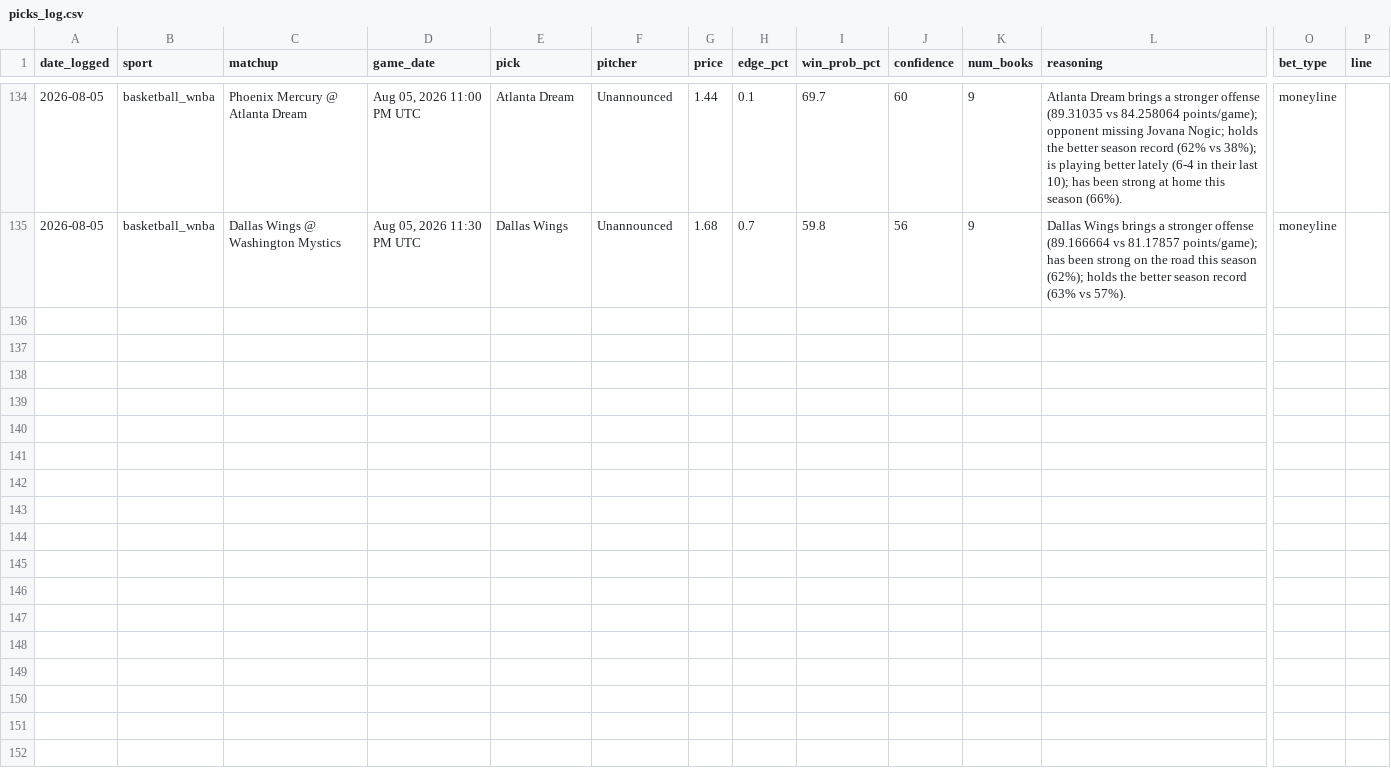
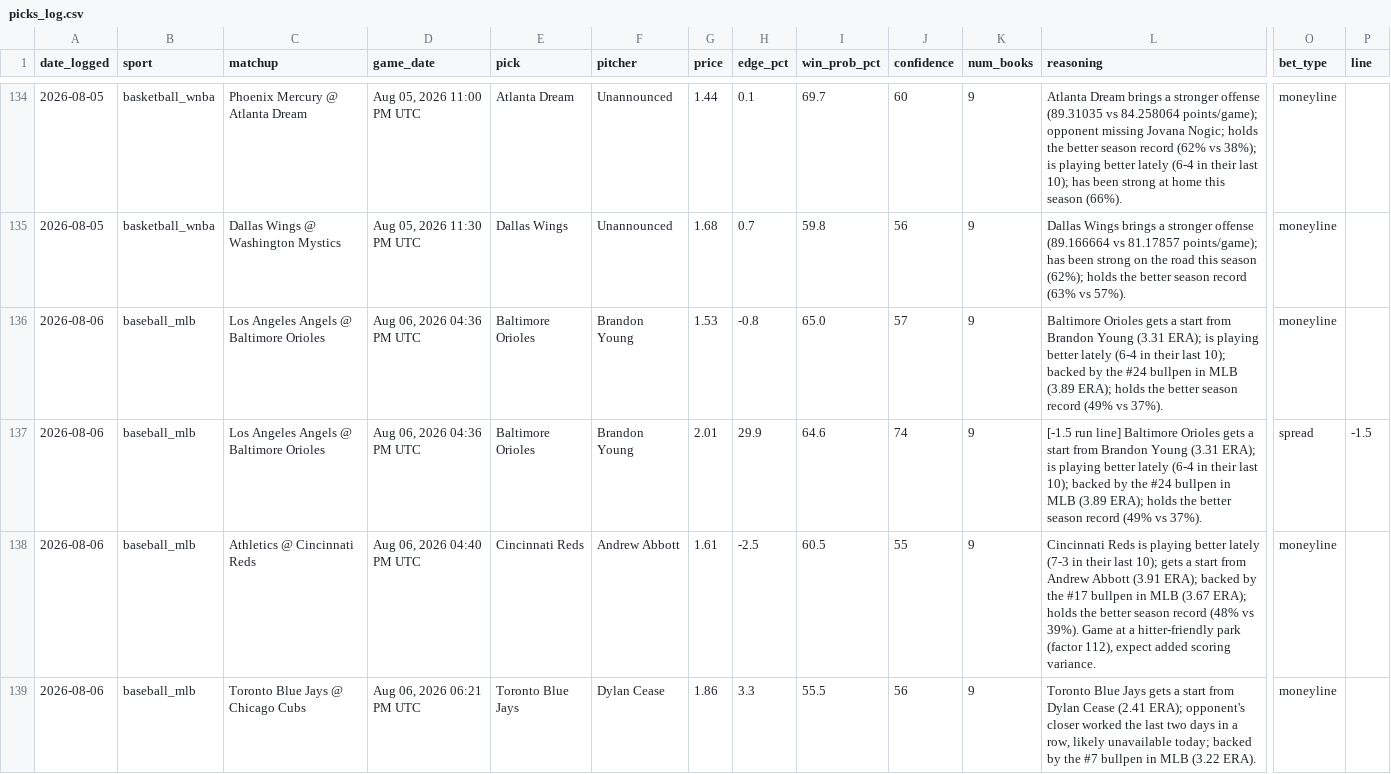
Before and after one commit to alev-12/betting-bot-showcase, a CSV file: picks_log.csv, drawn as a sheet; only a part is shown, gaps mark what is left out; rows hold the shown columns only; the diff covers the shown part only; the diff names each change by its address in the sheet, - before the commit and + after, or states it on an @@ line.

```diff
--- a/picks_log.csv
+++ b/picks_log.csv
+row 136: 2026-08-06 | baseball_mlb | Los Angeles Angels @ Baltimore Orioles | Aug 06, 2026 04:36 PM UTC | Baltimore Orioles | Brandon Young | 1.53 | -0.8 | 65.0 | 57 | 9 | Baltimore Orioles gets a start from Brandon Young (3.31 ERA); is playing better lately (6-4 in their last 10); backed by the #24 bullpen in MLB (3.89 ERA); holds the better season record (49% vs 37%). | moneyline
+row 137: 2026-08-06 | baseball_mlb | Los Angeles Angels @ Baltimore Orioles | Aug 06, 2026 04:36 PM UTC | Baltimore Orioles | Brandon Young | 2.01 | 29.9 | 64.6 | 74 | 9 | [-1.5 run line] Baltimore Orioles gets a start from Brandon Young (3.31 ERA); is playing better lately (6-4 in their last 10); backed by the #24 bullpen in MLB (3.89 ERA); holds the better season record (49% vs 37%). | spread | -1.5
+row 138: 2026-08-06 | baseball_mlb | Athletics @ Cincinnati Reds | Aug 06, 2026 04:40 PM UTC | Cincinnati Reds | Andrew Abbott | 1.61 | -2.5 | 60.5 | 55 | 9 | Cincinnati Reds is playing better lately (7-3 in their last 10); gets a start from Andrew Abbott (3.91 ERA); backed by the #17 bullpen in MLB (3.67 ERA); holds the better season record (48% vs 39%). Game at a hitter-friendly park (factor 112), expect added scoring variance. | moneyline
+row 139: 2026-08-06 | baseball_mlb | Toronto Blue Jays @ Chicago Cubs | Aug 06, 2026 06:21 PM UTC | Toronto Blue Jays | Dylan Cease | 1.86 | 3.3 | 55.5 | 56 | 9 | Toronto Blue Jays gets a start from Dylan Cease (2.41 ERA); opponent's closer worked the last two days in a row, likely unavailable today; backed by the #7 bullpen in MLB (3.22 ERA). | moneyline
```
Also changed, not shown: 3 added rows elsewhere in this file.
